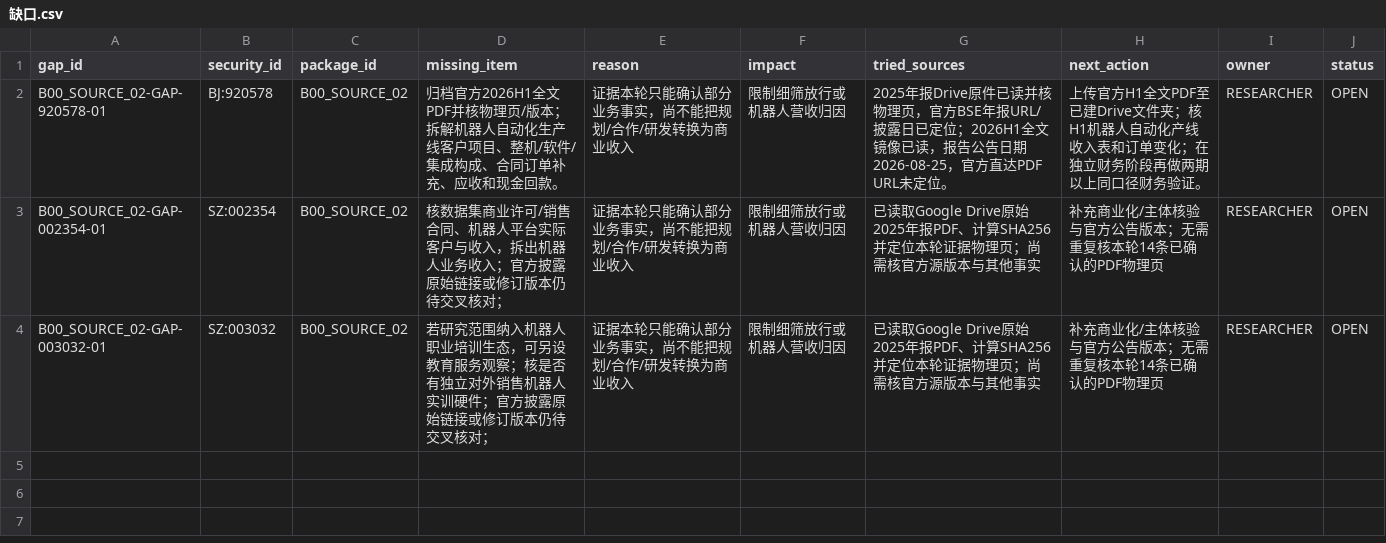
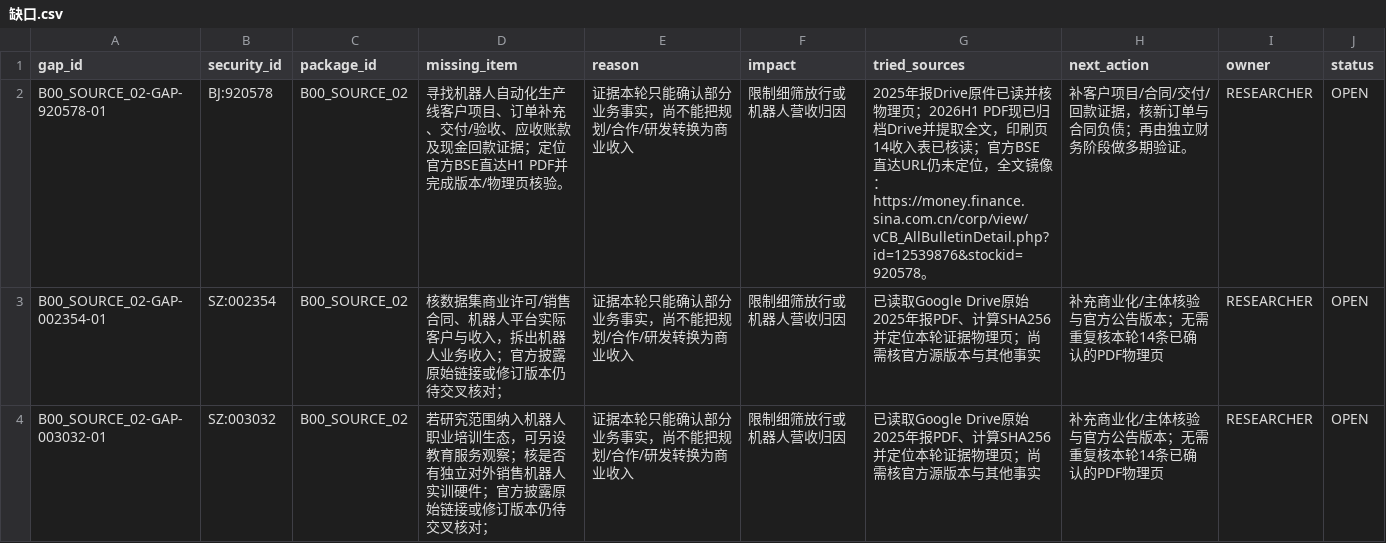
Before and after one commit to qiangzhuangmeili-ui/robotics-inflection-research, a CSV file: packages/B00_SOURCE_02/results/缺口.csv, drawn as a sheet.

Commit message:
Update Gigeng B00 gap after H1 PDF archive

```diff
--- a/packages/B00_SOURCE_02/results/缺口.csv
+++ b/packages/B00_SOURCE_02/results/缺口.csv
@@ -1,3 +1,3 @@
 gap_id,security_id,package_id,missing_item,reason,impact,tried_sources,next_action,owner,status
-B00_SOURCE_02-GAP-920578-01,BJ:920578,B00_SOURCE_02,归档官方2026H1全文PDF并核物理页/版本；拆解机器人自动化生产线客户项目、整机/软件/集成构成、合同订单补充、应收和现金回款。,证据本轮只能确认部分业务事实，尚不能把规划/合作/研发转换为商业收入,限制细筛放行或机器人营收归因,2025年报Drive原件已读并核物理页，官方BSE年报URL/披露日已定位；2026H1全文镜像已读，报告公告日期2026-08-25，官方直达PDF URL未定位。,上传官方H1全文PDF至已建Drive文件夹；核H1机器人自动化产线收入表和订单变化；在独立财务阶段再做两期以上同口径财务验证。,RESEARCHER,OPEN
+B00_SOURCE_02-GAP-920578-01,BJ:920578,B00_SOURCE_02,寻找机器人自动化生产线客户项目、订单补充、交付/验收、应收账款及现金回款证据；定位官方BSE直达H1 PDF并完成版本/物理页核验。,证据本轮只能确认部分业务事实，尚不能把规划/合作/研发转换为商业收入,限制细筛放行或机器人营收归因,2025年报Drive原件已读并核物理页；2026H1 PDF现已归档Drive并提取全文，印刷页14收入表已核读；官方BSE直达URL仍未定位，全文镜像：https://money.finance.sina.com.cn/corp/view/vCB_AllBulletinDetail.php?id=12539876&stockid=920578。,补客户项目/合同/交付/回款证据，核新订单与合同负债；再由独立财务阶段做多期验证。,RESEARCHER,OPEN
 B00_SOURCE_02-GAP-002354-01,SZ:002354,B00_SOURCE_02,核数据集商业许可/销售合同、机器人平台实际客户与收入，拆出机器人业务收入；官方披露原始链接或修订版本仍待交叉核对；,证据本轮只能确认部分业务事实，尚不能把规划/合作/研发转换为商业收入,限制细筛放行或机器人营收归因,已读取Google Drive原始2025年报PDF、计算SHA256并定位本轮证据物理页；尚需核官方源版本与其他事实,补充商业化/主体核验与官方公告版本；无需重复核本轮14条已确认的PDF物理页,RESEARCHER,OPEN
```
